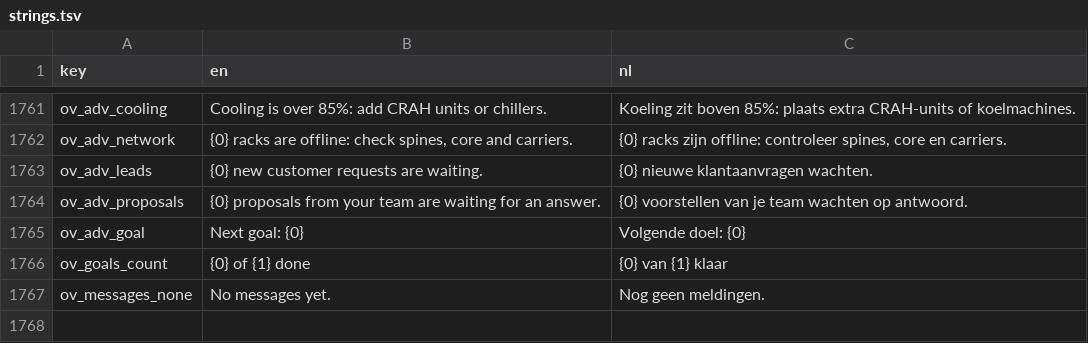
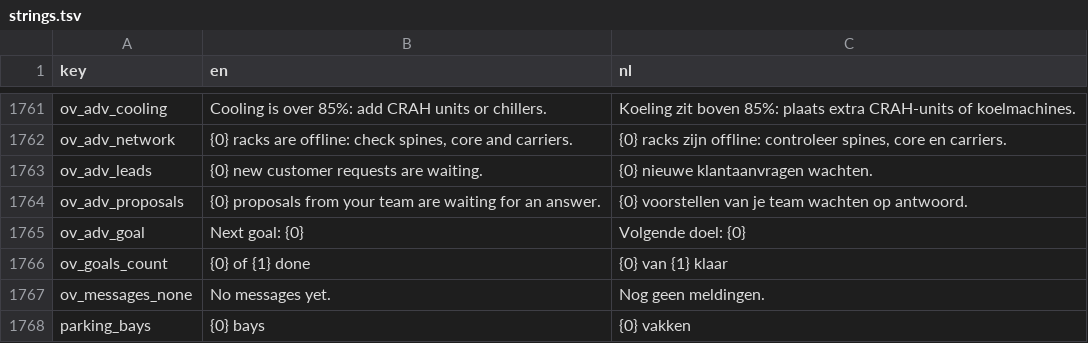
Before and after one commit to rhisijmuiden/datacenter-architect, a TSV file: game/locale/strings.tsv, drawn as a sheet; only a part is shown, gaps mark what is left out.

```diff
--- a/game/locale/strings.tsv
+++ b/game/locale/strings.tsv
@@ -1767 +1767,2 @@ ov_goals_count	{0} of {1} done	{0} van {1} klaar
 ov_messages_none	No messages yet.	Nog geen meldingen.
+parking_bays	{0} bays	{0} vakken
```
Also changed, not shown: 9 other files.
